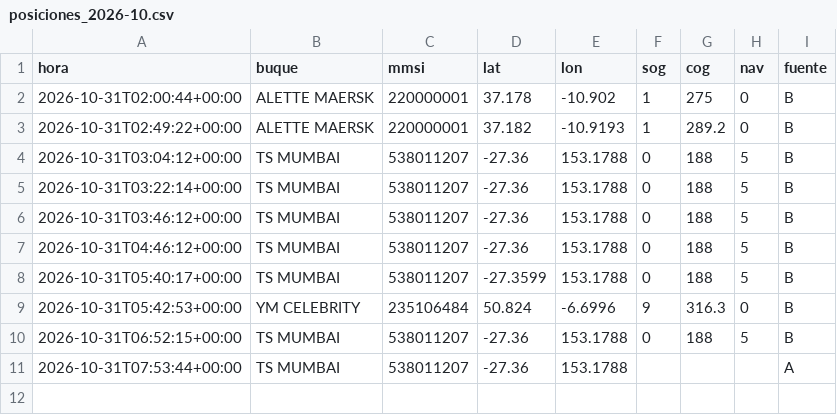
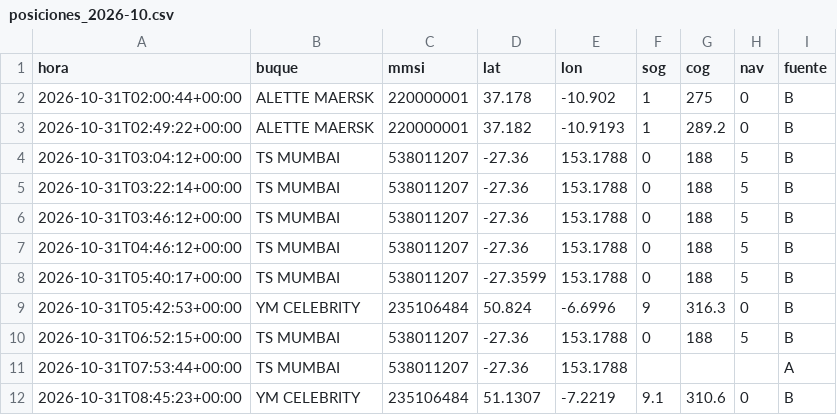
Before and after one commit to jart0988aj-maker/monitoreo-buques, a CSV file: docs/data/historial/posiciones_2026-10.csv, drawn as a sheet; the diff names each change by its address in the sheet, - before the commit and + after, or states it on an @@ line.

```diff
--- a/docs/data/historial/posiciones_2026-10.csv
+++ b/docs/data/historial/posiciones_2026-10.csv
+row 12: 2026-10-31T08:45:23+00:00 | YM CELEBRITY | 235106484 | 51.1307 | -7.2219 | 9.1 | 310.6 | 0 | B
```
Also changed, not shown: docs/data/historial/congestion.csv, 4 other files.
